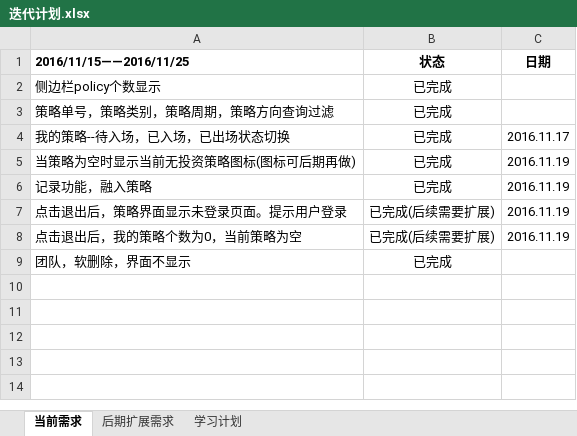
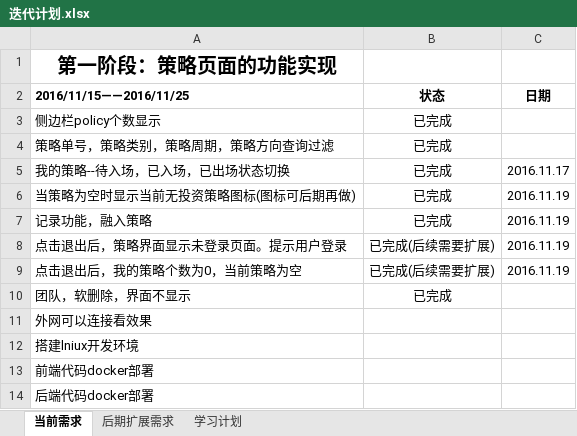
Before and after one commit to QiaoMuArbor/ipnaasp-ng2-jhipster, an Excel workbook: Document/项目的需求分析/迭代计划.xlsx, sheet 当前需求, drawn as a sheet; values as stored, in another font and other column widths than the file's, no borders; the diff names each change by its address in the sheet, - before the commit and + after, or states it on an @@ line.

```diff
--- a/Document/项目的需求分析/迭代计划.xlsx (sheet 当前需求)
+++ b/Document/项目的需求分析/迭代计划.xlsx (sheet 当前需求)
+row 1: 第一阶段：策略页面的功能实现
+row 11: 外网可以连接看效果
+row 12: 搭建lniux开发环境
+row 13: 前端代码docker部署
+row 14: 后端代码docker部署
```
Also changed, not shown: sheet 后期扩展需求, 1 other file.
